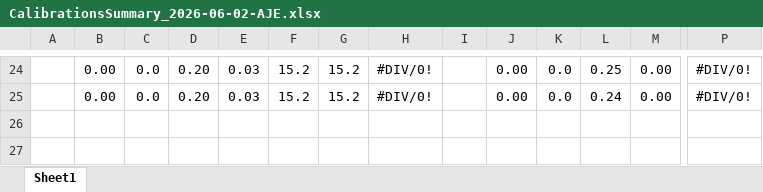
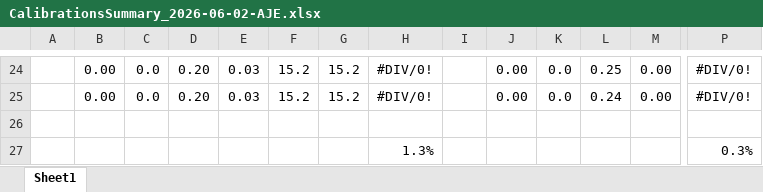
Before and after one commit to umn-safl-research-engineering/SAFL-Mesocosms, an Excel workbook: Calibrations/CalibrationsSummary_2026-06-02-AJE.xlsx, sheet Sheet1, drawn as a sheet; only a part is shown, gaps mark what is left out; values as stored, in another font and other column widths than the file's, no borders; charts and pictures and conditional formats not drawn; rows hold the shown columns only; the diff names each change by its address in the sheet, - before the commit and + after, or states it on an @@ line.

```diff
--- a/Calibrations/CalibrationsSummary_2026-06-02-AJE.xlsx (sheet Sheet1)
+++ b/Calibrations/CalibrationsSummary_2026-06-02-AJE.xlsx (sheet Sheet1)
+row 26: (empty)
+row 27:  |  |  |  |  |  |  | 1.3% |  |  |  |  |  | 0.3%
```
Also changed, not shown: Calibrations/LoadCalibration_2026-01-06_162625.xlsx, 15 other files.
